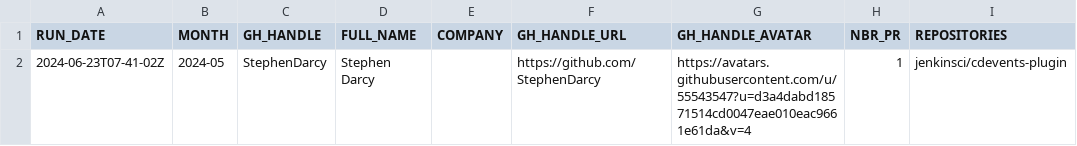
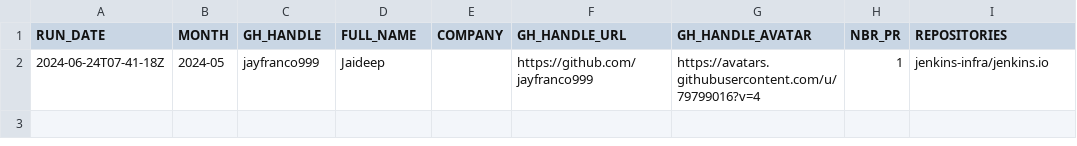
Before and after one commit to jmMeessen/jenkins-contribution-stats, a CSV file: data/honored_contributor.csv, drawn as a sheet; removed rows and columns are numbered as before the commit, all else as after; the diff names each change by its address in the sheet, - before the commit and + after, or states it on an @@ line.

```diff
--- a/data/honored_contributor.csv
+++ b/data/honored_contributor.csv
-row 2: 2024-06-23T07-41-02Z | 2024-05 | StephenDarcy | Stephen Darcy |  | https://github.com/StephenDarcy | https://avatars.githubusercontent.com/u/55543547?u=d3a4dabd18571514cd0047eae010eac9661e61da&v=4 | 1 | jenkinsci/cdevents-plugin
+row 2: 2024-06-24T07-41-18Z | 2024-05 | jayfranco999 | Jaideep |  | https://github.com/jayfranco999 | https://avatars.githubusercontent.com/u/79799016?v=4 | 1 | jenkins-infra/jenkins.io
```
